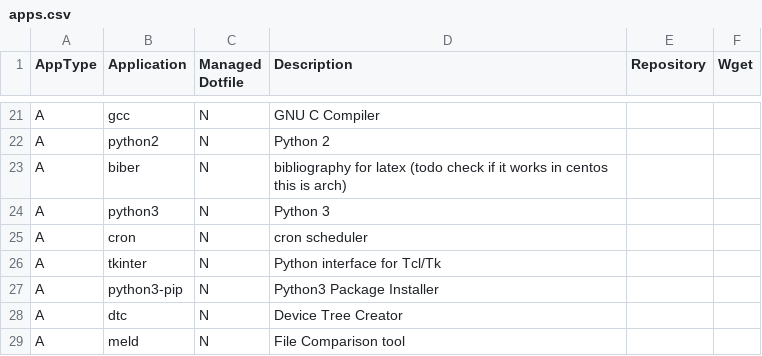
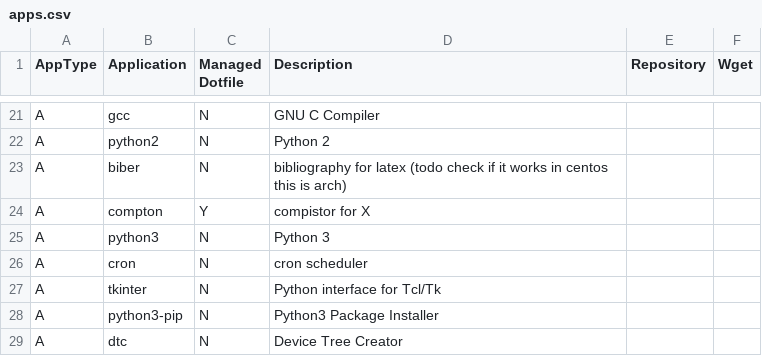
Before and after one commit to gutelfuldead/dotfiles, a CSV file: apps.csv, drawn as a sheet; only a part is shown, gaps mark what is left out; the shorter side is filled out with more unchanged rows.

```diff
--- a/apps.csv
+++ b/apps.csv
@@ -23,2 +23,3 @@ A,python2,N,Python 2,,
 A,biber,N,bibliography for latex (todo check if it works in centos this is arch),,
+A,compton,Y,compistor for X,,
 A,python3,N,Python 3,,
```
Also changed, not shown: 4 other files.
